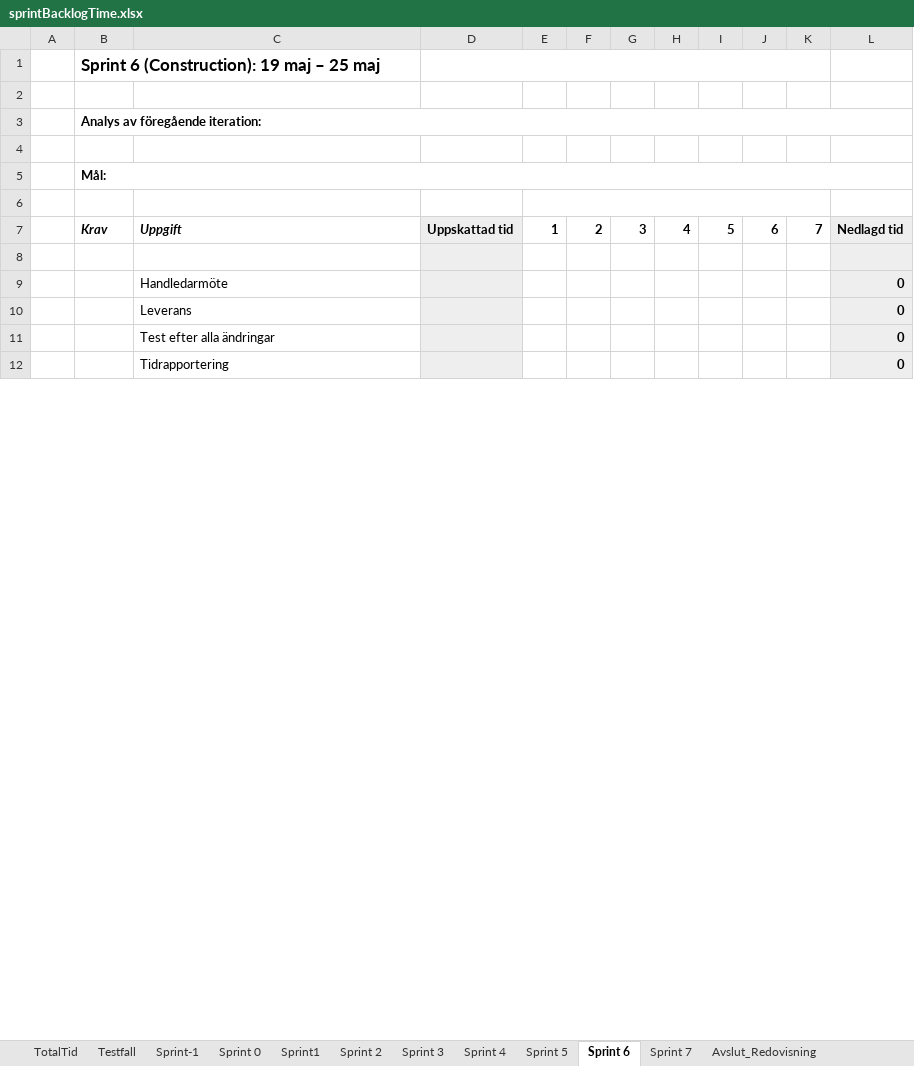
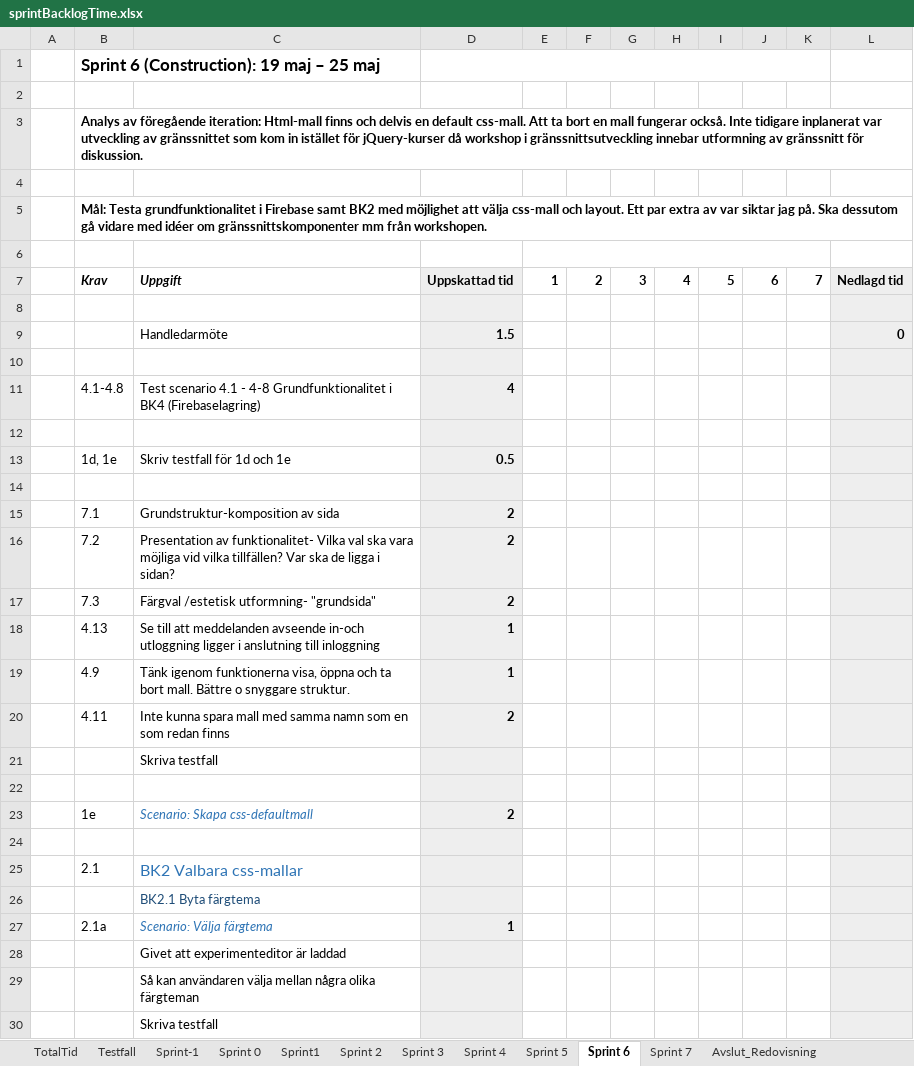
Before and after one commit to lo222fj/Mallgrodan, an Excel workbook: sprintBacklogTime.xlsx, sheet Sprint 6, drawn as a sheet; only a part is shown; values as stored, in another font and other column widths than the file's, no borders; addresses are those after the commit; the diff covers the shown part only; the diff names each change by its address in the sheet, - before the commit and + after, or states it on an @@ line.

Commit message:
Sprint 5 - Dokumentation

```diff
--- a/sprintBacklogTime.xlsx (sheet Sprint 6)
+++ b/sprintBacklogTime.xlsx (sheet Sprint 6)
-B3: …föregående iteration:
+B3: …föregående iteration: Html-mall finns och delvis en default css-mall. Att ta bort en mall fungerar också. Inte tidigare inplanerat var utveckling av gränssnittet som kom in istället för jQuery-kurser då workshop i gränssnittsutveckling innebar utformning av gränssnitt för diskussion.
-B5: Mål:
+B5: Mål: Testa grundfunktionalitet i Firebase samt BK2 med möjlighet att välja css-mall och layout. Ett par extra av var siktar jag på. Ska dessutom gå vidare med idéer om gränssnittskomponenter mm från workshopen.
-D9: (empty)
+D9: 1.5
-row 10:  |  | Leverans |  |  |  |  |  |  |  |  | 0
+row 10: (empty)
+row 11:  | 4.1-4.8 | Test scenario 4.1 - 4-8 Grundfunktionalitet i BK4 (Firebaselagring) | 4
-row 12:  |  | Test efter alla ändringar |  |  |  |  |  |  |  |  | 0
+row 12: (empty)
+row 13:  | 1d, 1e | Skriv testfall för 1d och 1e | 0.5
-row 14:  |  | Tidrapportering |  |  |  |  |  |  |  |  | 0
+row 14: (empty)
+row 15:  | 7.1 | Grundstruktur-komposition av sida | 2
+row 16:  | 7.2 | Presentation av funktionalitet- Vilka val ska vara möjliga vid vilka tillfällen? Var ska de ligga i sidan? | 2
+row 17:  | 7.3 | Färgval /estetisk utformning- "grundsida" | 2
+row 18:  | 4.13 | Se till att meddelanden avseende in-och utloggning ligger i anslutning till inloggning | 1
+row 19:  | 4.9 | Tänk igenom funktionerna visa, öppna och ta bort mall. Bättre o snyggare struktur. | 1
+row 20:  | 4.11 | Inte kunna spara mall med samma namn som en som redan finns | 2
+row 21:  |  | Skriva testfall
+row 22: (empty)
+row 23:  | 1e | Scenario: Skapa css-defaultmall | 2
+row 24: (empty)
+row 25:  | 2.1 | BK2 Valbara css-mallar
+row 26:  |  | BK2.1 Byta färgtema
+row 27:  | 2.1a | Scenario: Välja färgtema | 1
+row 28:  |  | Givet att experimenteditor är laddad
+row 29:  |  | Så kan användaren välja mellan några olika färgteman
+row 30:  |  | Skriva testfall
```
Also changed, not shown: 26 added rows and 2 edited cells elsewhere in this sheet, sheet Sprint 5, sheet TotalTid, sheet Sprint 4, formulas that keep their value, Product backlog.xlsx, tester.xlsx.
